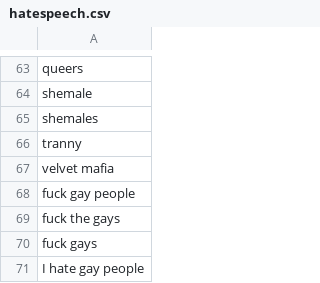
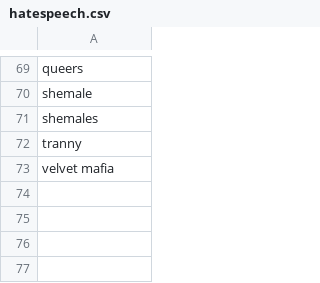
Before and after one commit to joemarlo/hate-speech, a CSV file: Dictionary/hatespeech.csv, drawn as a sheet; only a part is shown, gaps mark what is left out; removed rows and columns are numbered as before the commit, all else as after; the diff covers the shown part only; the diff names each change by its address in the sheet, - before the commit and + after, or states it on an @@ line.

```diff
--- a/Dictionary/hatespeech.csv
+++ b/Dictionary/hatespeech.csv
-row 68: fuck gay people
-row 69: fuck the gays
-row 70: fuck gays
-row 71: I hate gay people
+row 62: I hate gay people
```
Also changed, not shown: 7 added rows, 2 removed rows and 26 edited cells elsewhere in this file, 7 other files.
